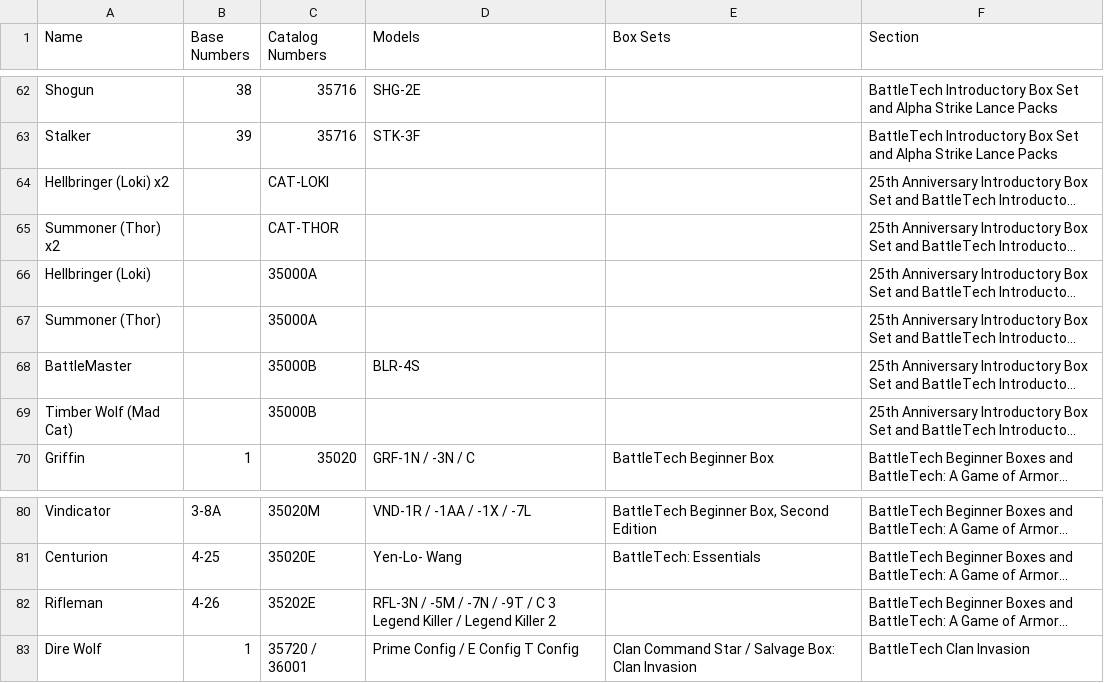
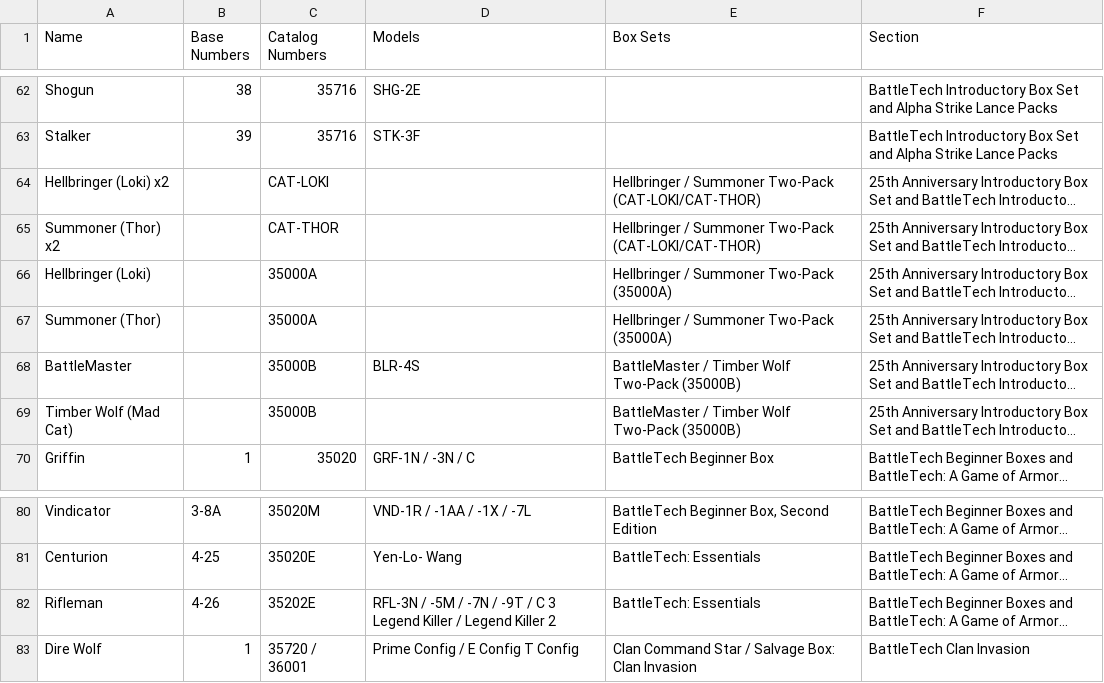
Before and after one commit to cameronjhouser/Battel-Mech-Tactics, a CSV file: data/sarna-minis.csv, drawn as a sheet; only a part is shown, gaps mark what is left out; long unchanged cells end in …; the diff names each change by its address in the sheet, - before the commit and + after, or states it on an @@ line.

```diff
--- a/data/sarna-minis.csv
+++ b/data/sarna-minis.csv
-E64:E65 (Box Sets): (empty)
+E64:E65 (Box Sets): Hellbringer / Summoner Two-Pack (CAT-LOKI/CAT-THOR)
-E66:E67 (Box Sets): (empty)
+E66:E67 (Box Sets): Hellbringer / Summoner Two-Pack (35000A)
-E68:E69 (Box Sets): (empty)
+E68:E69 (Box Sets): BattleMaster / Timber Wolf Two-Pack (35000B)
-E82 (Box Sets): (empty)
+E82 (Box Sets): BattleTech: Essentials
```
Also changed, not shown: 5 other files.
